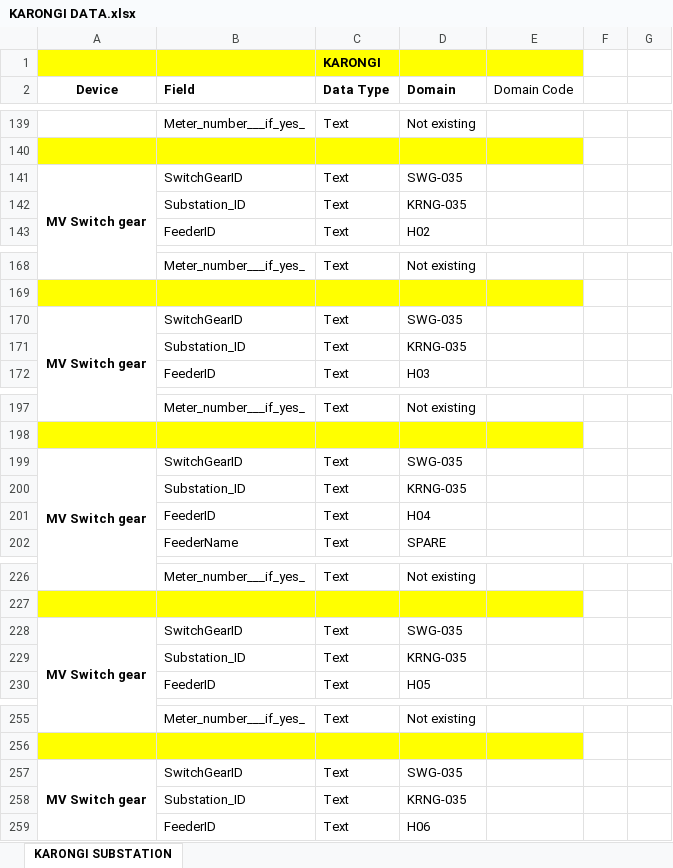
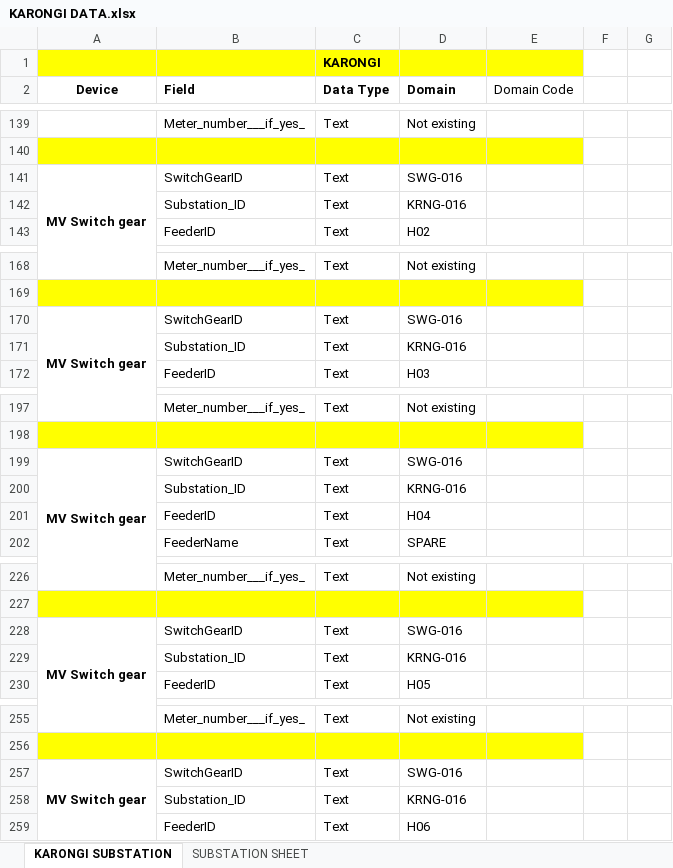
Before and after one commit to iranzi17/GIS-Data-Cleaning, an Excel workbook: supervisor_workbooks/KARONGI DATA.xlsx, sheet KARONGI SUBSTATION, drawn as a sheet; only a part is shown, gaps mark what is left out; values as stored, in another font and other column widths than the file's, no borders; the diff covers the shown part only; the diff names each change by its address in the sheet, - before the commit and + after, or states it on an @@ line.

```diff
--- a/supervisor_workbooks/KARONGI DATA.xlsx (sheet KARONGI SUBSTATION)
+++ b/supervisor_workbooks/KARONGI DATA.xlsx (sheet KARONGI SUBSTATION)
+sheet tab: SUBSTATION SHEET
-D141 (Domain): SWG-035
+D141 (Domain): SWG-016
-D142 (Domain): KRNG-035
+D142 (Domain): KRNG-016
-D170 (Domain): SWG-035
+D170 (Domain): SWG-016
-D171 (Domain): KRNG-035
+D171 (Domain): KRNG-016
-D199 (Domain): SWG-035
+D199 (Domain): SWG-016
-D200 (Domain): KRNG-035
+D200 (Domain): KRNG-016
-D228 (Domain): SWG-035
+D228 (Domain): SWG-016
-D229 (Domain): KRNG-035
+D229 (Domain): KRNG-016
-D257 (Domain): SWG-035
+D257 (Domain): SWG-016
-D258 (Domain): KRNG-035
+D258 (Domain): KRNG-016
```
Also changed, not shown: 81 edited cells elsewhere in this sheet.
